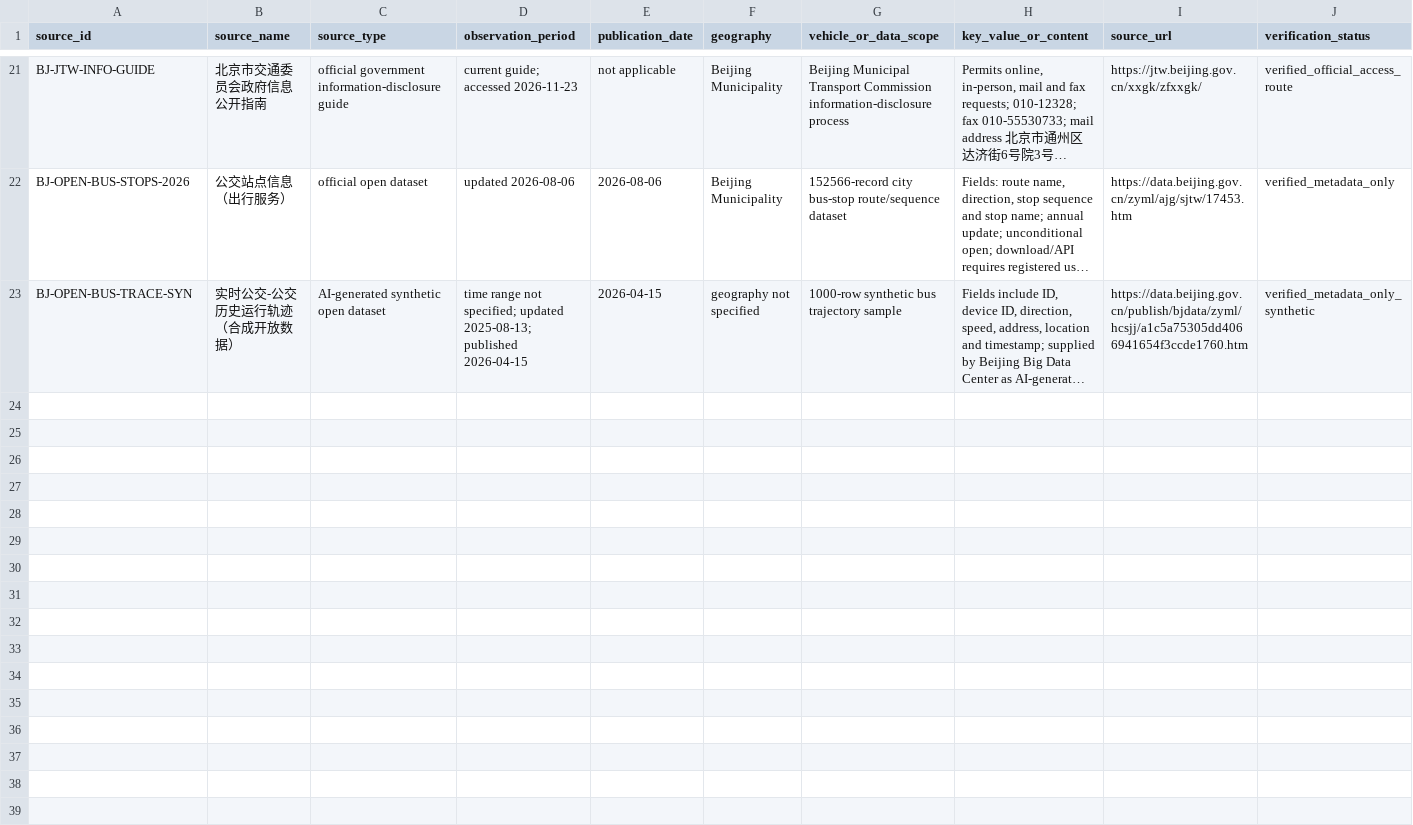
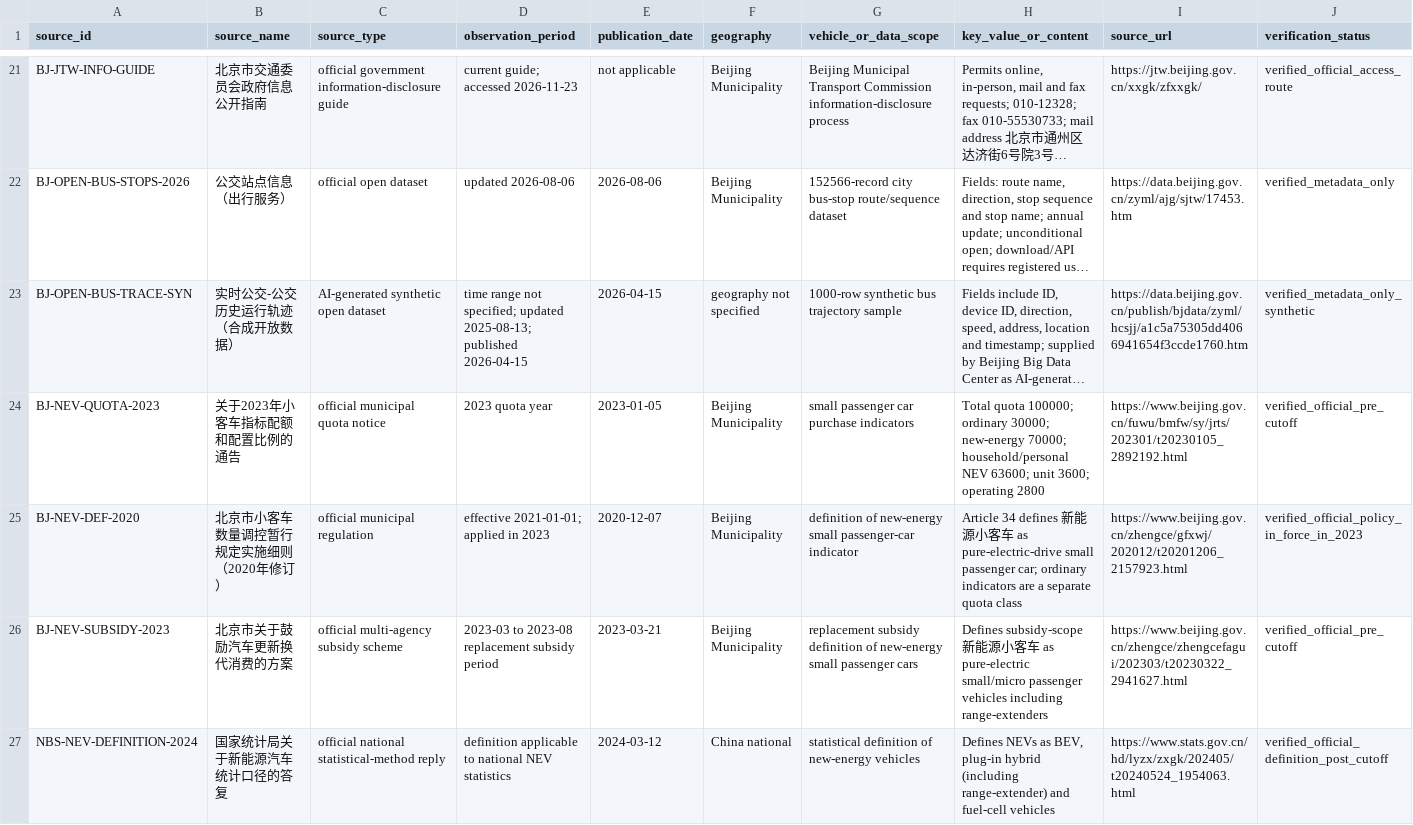
Before and after one commit to Alias0000001/APMCM-2023-C-Q5-Beijing, a CSV file: 04_References/SOURCE_REGISTER.csv, drawn as a sheet; only a part is shown, gaps mark what is left out; long unchanged cells end in …; rows hold the shown columns only; the diff names each change by its address in the sheet, - before the commit and + after, or states it on an @@ line.

Commit message:
Add Beijing NEV quota and statistical-definition sources

```diff
--- a/04_References/SOURCE_REGISTER.csv
+++ b/04_References/SOURCE_REGISTER.csv
+row 24: BJ-NEV-QUOTA-2023 | 关于2023年小客车指标配额和配置比例的通告 | official municipal quota notice | 2023 quota year | 2023-01-05 | Beijing Municipality | small passenger car purchase indicators | Total quota 100000; ordinary 30000; new-energy 70000; household/personal NEV 63600; unit 3600; operating 2800 | https://www.beijing.gov.cn/fuwu/bmfw/sy/jrts/202301/t20230105_2892192.html | verified_official_pre_cutoff
+row 25: BJ-NEV-DEF-2020 | 北京市小客车数量调控暂行规定实施细则（2020年修订） | official municipal regulation | effective 2021-01-01; applied in 2023 | 2020-12-07 | Beijing Municipality | definition of new-energy small passenger-car indicator | Article 34 defines 新能源小客车 as pure-electric-drive small passenger car; ordinary indicators are a separate quota class | https://www.beijing.gov.cn/zhengce/gfxwj/202012/t20201206_2157923.html | verified_official_policy_in_force_in_2023
+row 26: BJ-NEV-SUBSIDY-2023 | 北京市关于鼓励汽车更新换代消费的方案 | official multi-agency subsidy scheme | 2023-03 to 2023-08 replacement subsidy period | 2023-03-21 | Beijing Municipality | replacement subsidy definition of new-energy small passenger cars | Defines subsidy-scope 新能源小客车 as pure-electric small/micro passenger vehicles including range-extenders | https://www.beijing.gov.cn/zhengce/zhengcefagui/202303/t20230322_2941627.html | verified_official_pre_cutoff
+row 27: NBS-NEV-DEFINITION-2024 | 国家统计局关于新能源汽车统计口径的答复 | official national statistical-method reply | definition applicable to national NEV statistics | 2024-03-12 | China national | statistical definition of new-energy vehicles | Defines NEVs as BEV, plug-in hybrid (including range-extender) and fuel-cell vehicles | https://www.stats.gov.cn/hd/lyzx/zxgk/202405/t20240524_1954063.html | verified_official_definition_post_cutoff
```
